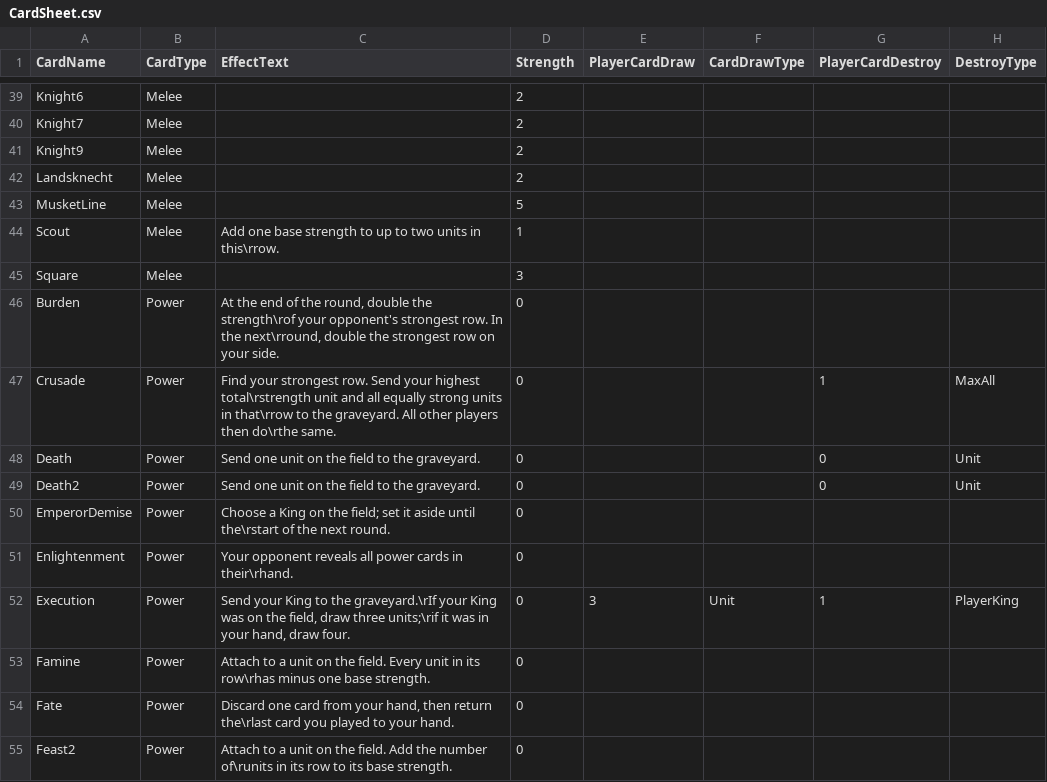
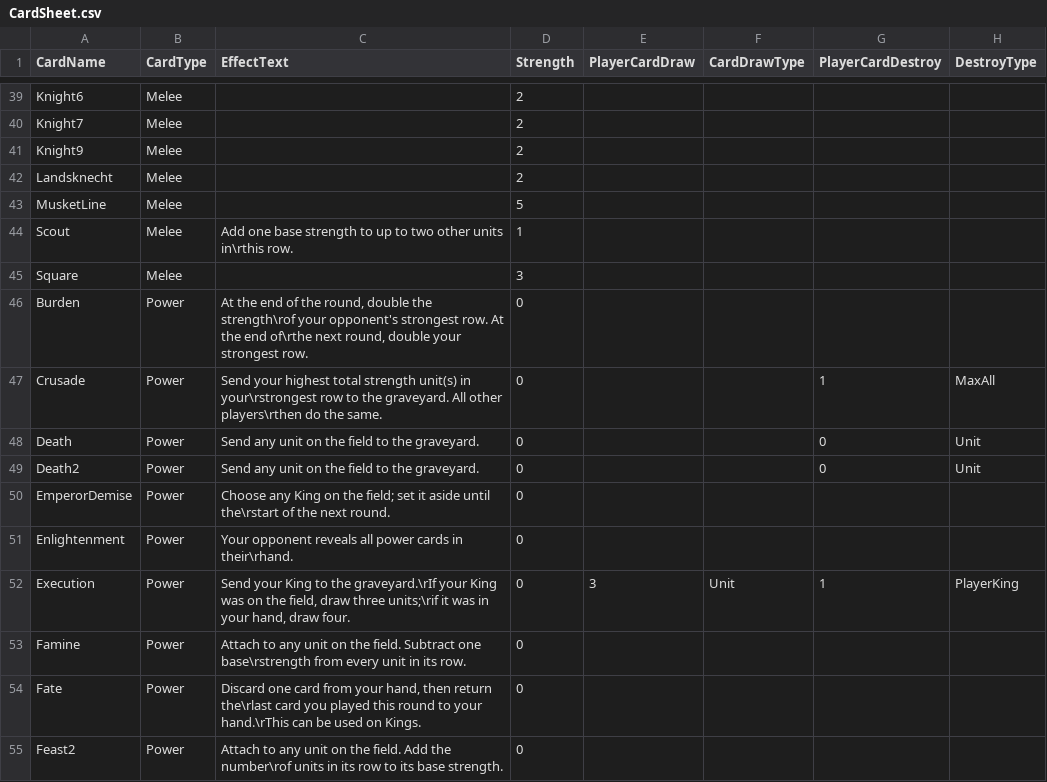
Before and after one commit to MasterOfMastersDestoyerOfWorlds/KriegEterna, a CSV file: krieg-eterna-unity/krieg-eterna-unity/Assets/Resources/CardSheet.csv, drawn as a sheet; only a part is shown, gaps mark what is left out; the diff covers the shown part only; the diff names each change by its address in the sheet, - before the commit and + after, or states it on an @@ line.

```diff
--- a/krieg-eterna-unity/krieg-eterna-unity/Assets/Resources/CardSheet.csv
+++ b/krieg-eterna-unity/krieg-eterna-unity/Assets/Resources/CardSheet.csv
-C44 (EffectText): …to two units in this\rrow.
+C44 (EffectText): …to two other units in\rthis row.
-C46 (EffectText): …strongest row. In the next\rround, double the strongest row on your side.
+C46 (EffectText): …strongest row. At the end of\rthe next round, double your strongest row.
-C47 (EffectText): Find your strongest row. Send your highest total\rstrength unit and all equally strong units in that\rrow to the graveyard. All other players then do\rthe same.
+C47 (EffectText): Send your highest total strength unit(s) in your\rstrongest row to the graveyard. All other players\rthen do the same.
-C48:C49 (EffectText): Send one unit on the field to the graveyard.
+C48:C49 (EffectText): Send any unit on the field to the graveyard.
-C50 (EffectText): Choose a King on…
+C50 (EffectText): Choose any King on…
-C53 (EffectText): Attach to a unit on the field. Every unit in its row\rhas minus one base strength.
+C53 (EffectText): Attach to any unit on the field. Subtract one base\rstrength from every unit in its row.
-C54 (EffectText): …you played to your hand.
+C54 (EffectText): …you played this round to your hand.\rThis can be used on Kings.
-C55 (EffectText): Attach to a unit on the field. Add the number of\runits in its…
+C55 (EffectText): Attach to any unit on the field. Add the number\rof units in its…
```
Also changed, not shown: 24 edited cells elsewhere in this file, 15 other files.
